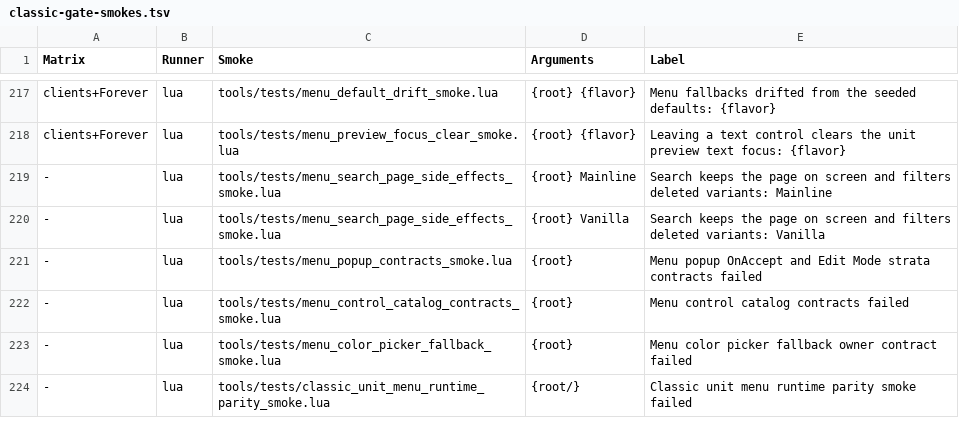
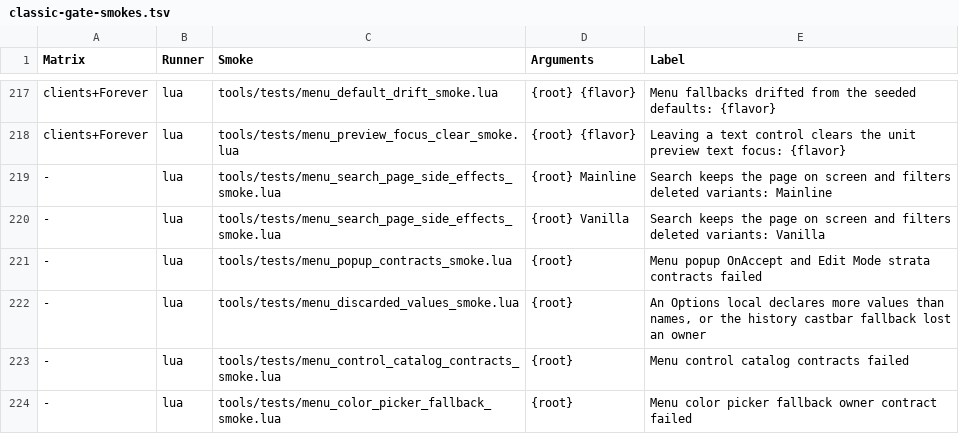
Before and after one commit to Mapkov2/MidnightSimpleUnitFrames, a TSV file: tools/classic-gate-smokes.tsv, drawn as a sheet; only a part is shown, gaps mark what is left out; the shorter side is filled out with more unchanged rows.

Commit message:
fix(menu): repair the history castbar fallback left mangled by the guard pass
The guard-removal pass of the Retail port turned the castbar fallback of
ApplyScopedFeatureRuntime into 'local did = true, _G.MSUF_UpdateCastbarVisuals()'
followed by a column-0 'did = true'. Restore the original intent: ask both
castbar owners, then report that the fallback applied.

menu_discarded_values_smoke scans every Options Lua file for a local that
declares more values than names, and runs the castbar fallback against stub
owners. The scan also found a dropped extra table in the gameplay page.

```diff
--- a/tools/classic-gate-smokes.tsv
+++ b/tools/classic-gate-smokes.tsv
@@ -221,2 +221,3 @@ clients+Forever	lua	tools/tests/menu_preview_focus_clear_smoke.lua	{root} {flavo
 -	lua	tools/tests/menu_popup_contracts_smoke.lua	{root}	Menu popup OnAccept and Edit Mode strata contracts failed
+-	lua	tools/tests/menu_discarded_values_smoke.lua	{root}	An Options local declares more values than names, or the history castbar fallback lost an owner
 -	lua	tools/tests/menu_control_catalog_contracts_smoke.lua	{root}	Menu control catalog contracts failed
```
Also changed, not shown: 3 other files.
